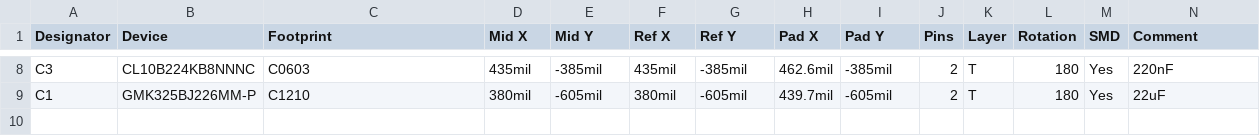
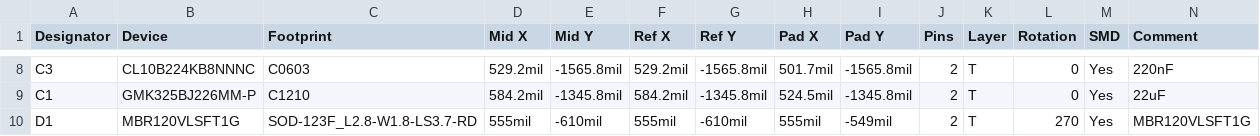
Before and after one commit to kaydensigh/PicoLED, a CSV file: export/PickAndPlace.csv, drawn as a sheet; only a part is shown, gaps mark what is left out; the diff covers the shown part only; the diff names each change by its address in the sheet, - before the commit and + after, or states it on an @@ line.

```diff
--- a/export/PickAndPlace.csv
+++ b/export/PickAndPlace.csv
-D8 (Mid X): 435mil
+D8 (Mid X): 529.2mil
-E8 (Mid Y): -385mil
+E8 (Mid Y): -1565.8mil
-F8 (Ref X): 435mil
+F8 (Ref X): 529.2mil
-G8 (Ref Y): -385mil
+G8 (Ref Y): -1565.8mil
-H8 (Pad X): 462.6mil
+H8 (Pad X): 501.7mil
-I8 (Pad Y): -385mil
+I8 (Pad Y): -1565.8mil
-L8:L9 (Rotation): 180
+L8:L9 (Rotation): 0
-D9 (Mid X): 380mil
+D9 (Mid X): 584.2mil
-E9 (Mid Y): -605mil
+E9 (Mid Y): -1345.8mil
-F9 (Ref X): 380mil
+F9 (Ref X): 584.2mil
-G9 (Ref Y): -605mil
+G9 (Ref Y): -1345.8mil
-H9 (Pad X): 439.7mil
+H9 (Pad X): 524.5mil
-I9 (Pad Y): -605mil
+I9 (Pad Y): -1345.8mil
+row 10: D1 | MBR120VLSFT1G | SOD-123F_L2.8-W1.8-LS3.7-RD | 555mil | -610mil | 555mil | -610mil | 555mil | -549mil | 2 | T | 270 | Yes | MBR120VLSFT1G
```
Also changed, not shown: 30 edited cells elsewhere in this file, export/BOM.csv, 19 other files.
